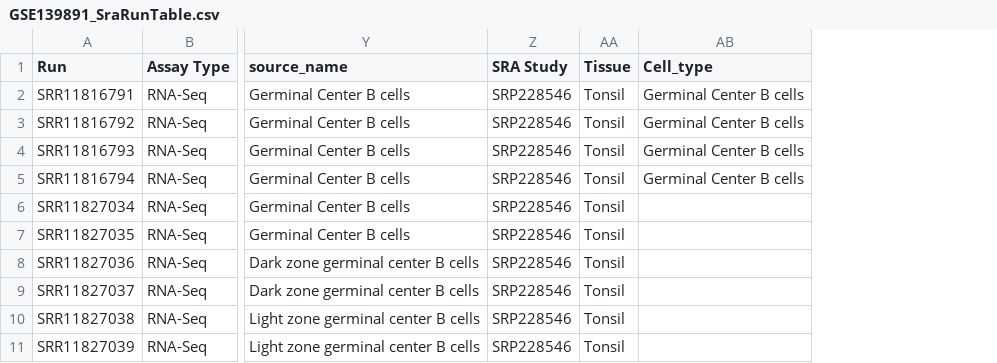
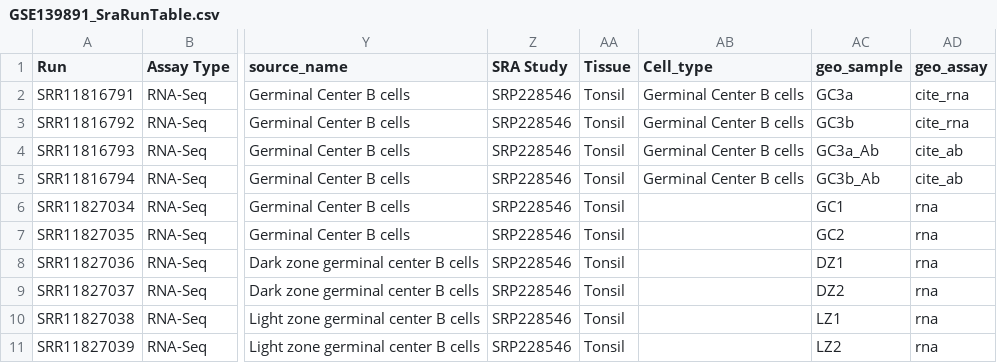
Before and after one commit to nixonlab/HERV_scGCB, a CSV file: config/GSE139891_SraRunTable.csv, drawn as a sheet; only a part is shown, gaps mark what is left out; the diff names each change by its address in the sheet, - before the commit and + after, or states it on an @@ line.

Commit message:
manual curation of GSE139891 SraRunTable

```diff
--- a/config/GSE139891_SraRunTable.csv
+++ b/config/GSE139891_SraRunTable.csv
+column AC (geo_sample), rows 2-11: GC3a | GC3b | GC3a_Ab | GC3b_Ab | GC1 | GC2 | DZ1 | DZ2 | LZ1 | LZ2
+column AD (geo_assay), rows 2-11: cite_rna | cite_rna | cite_ab | cite_ab | rna | rna | rna | rna | rna | rna
```
Also changed, not shown: 1 other file.
